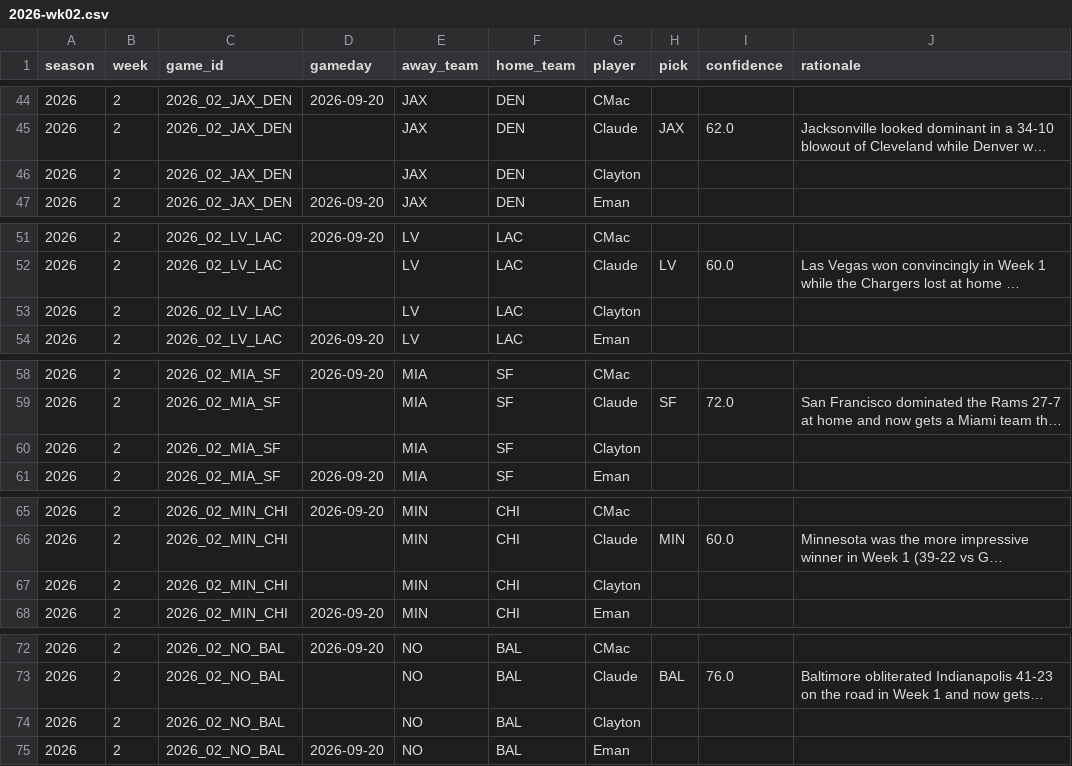
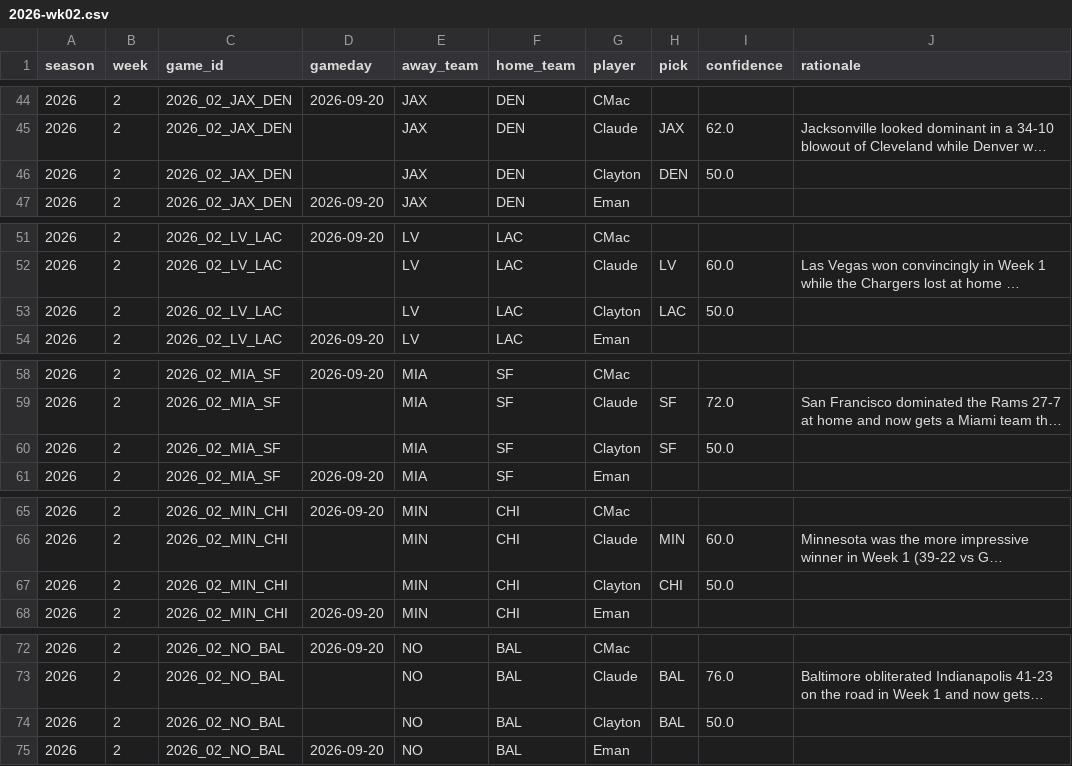
Before and after one commit to JimmyMick/nfl-pickem, a CSV file: predictions/picks/2026-wk02.csv, drawn as a sheet; only a part is shown, gaps mark what is left out; long unchanged cells end in …; the diff covers the shown part only; the diff names each change by its address in the sheet, - before the commit and + after, or states it on an @@ line.

Commit message:
picks: Clayton 2026 wk02

```diff
--- a/predictions/picks/2026-wk02.csv
+++ b/predictions/picks/2026-wk02.csv
-H46 (pick): (empty)
+H46 (pick): DEN
-I46 (confidence): (empty)
+I46 (confidence): 50.0
-H53 (pick): (empty)
+H53 (pick): LAC
-I53 (confidence): (empty)
+I53 (confidence): 50.0
-H60 (pick): (empty)
+H60 (pick): SF
-I60 (confidence): (empty)
+I60 (confidence): 50.0
-H67 (pick): (empty)
+H67 (pick): CHI
-I67 (confidence): (empty)
+I67 (confidence): 50.0
-H74 (pick): (empty)
+H74 (pick): BAL
-I74 (confidence): (empty)
+I74 (confidence): 50.0
```
Also changed, not shown: 20 edited cells elsewhere in this file.
